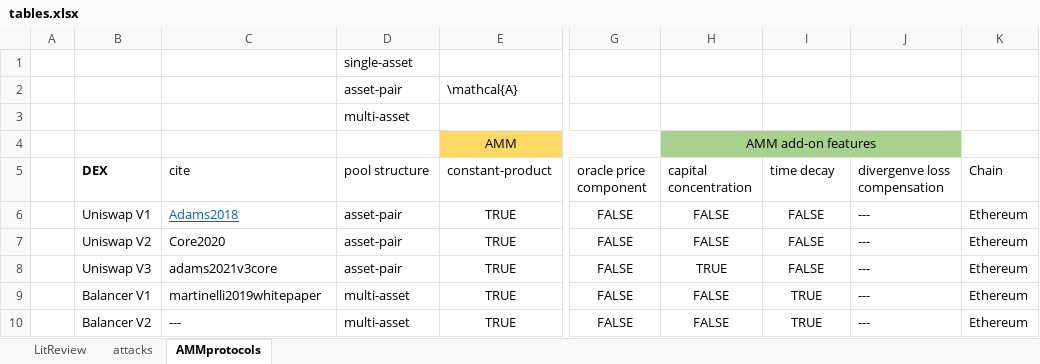
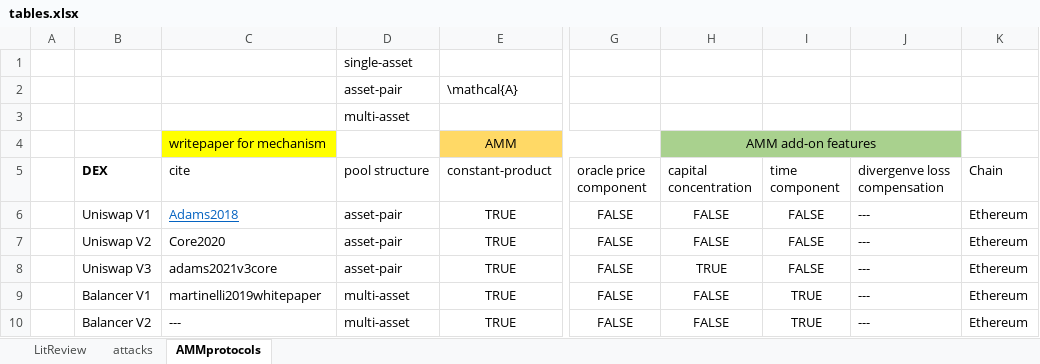
Before and after one commit to xujiahuayz/bondingcurves, an Excel workbook: assets/tables.xlsx, sheet AMMprotocols, drawn as a sheet; only a part is shown, gaps mark what is left out; values as stored, in another font and other column widths than the file's, no borders; conditional formats and table styles not drawn; the diff covers the shown part only; the diff names each change by its address in the sheet, - before the commit and + after, or states it on an @@ line.

```diff
--- a/assets/tables.xlsx (sheet AMMprotocols)
+++ b/assets/tables.xlsx (sheet AMMprotocols)
-C4 (cite): (empty)
+C4 (cite): writepaper for mechanism
-C4 fill: none
+C4 fill: #FFFF00
-I5: time decay
+I5: time component
```
Also changed, not shown: 3 added rows, 7 removed rows and 22 edited cells elsewhere in this sheet, sheet attacks.
